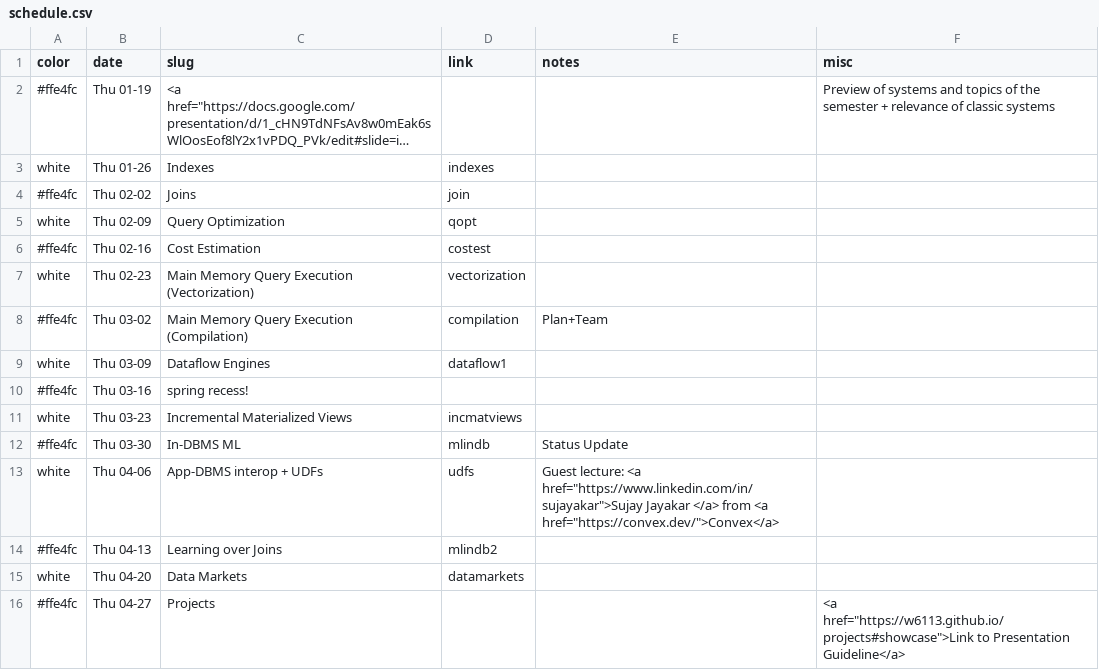
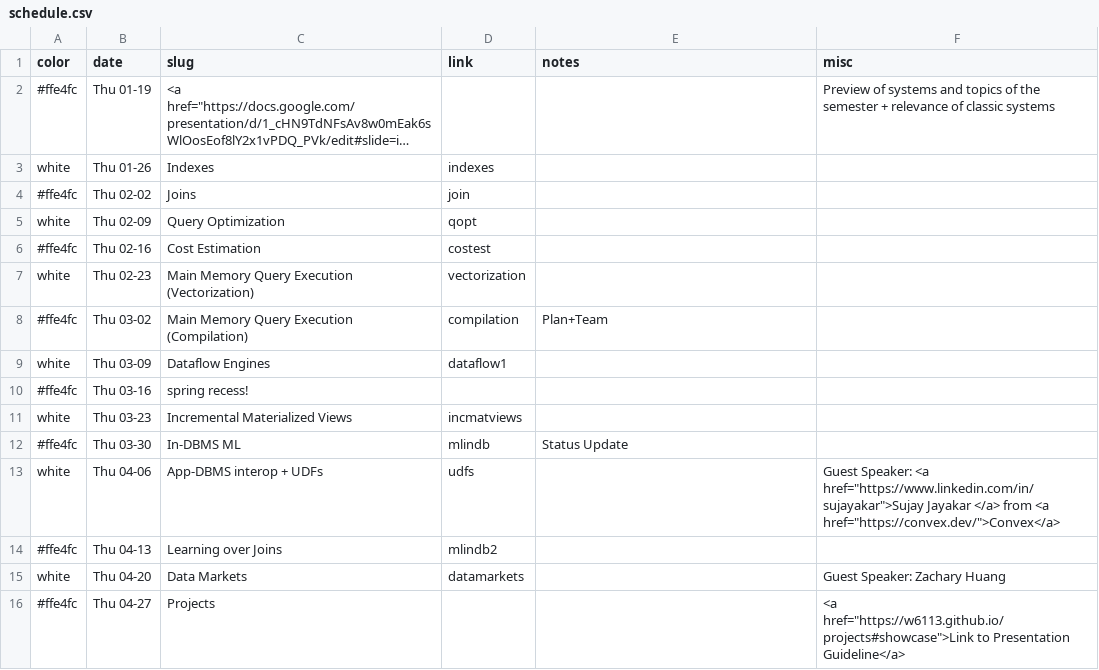
Before and after one commit to w6113/website_2022, a CSV file: _data/schedule.csv, drawn as a sheet; long unchanged cells end in ….

Commit message:
lazy commit msg

```diff
--- a/_data/schedule.csv
+++ b/_data/schedule.csv
@@ -12,5 +12,5 @@ white,Thu 03-23,Incremental Materialized Views,incmatviews,,
 #ffe4fc,Thu 03-30,In-DBMS ML,mlindb,Status Update,
-white,Thu 04-06,App-DBMS interop + UDFs,udfs,"Guest lecture: <a href=""https://www.linkedin.com/in/sujayakar"">Sujay Jayakar </a> from <a href=""https://convex.dev/"">Convex</a>",
+white,Thu 04-06,App-DBMS interop + UDFs,udfs,,"Guest Speaker: <a href=""https://www.linkedin.com/in/sujayakar"">Sujay Jayakar </a> from <a href=""https://convex.dev/"">Convex</a>"
 #ffe4fc,Thu 04-13,Learning over Joins,mlindb2,,
-white,Thu 04-20,Data Markets,datamarkets,,
+white,Thu 04-20,Data Markets,datamarkets,,Guest Speaker: Zachary Huang
 #ffe4fc,Thu 04-27,Projects,,,"<a href=""https://w6113.github.io/projects#showcase"">Link to Presentation Guideline</a>"
```
